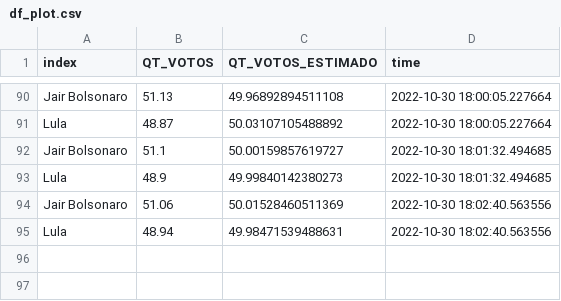
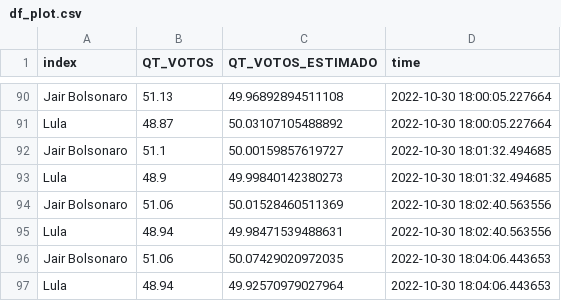
Before and after one commit to alexandrebcrzapps/Projeto_Eleicoes, a CSV file: df_plot.csv, drawn as a sheet; only a part is shown, gaps mark what is left out.

Commit message:
Atualiza Arquivo

```diff
--- a/df_plot.csv
+++ b/df_plot.csv
@@ -95 +95,3 @@ Jair Bolsonaro,51.06,50.01528460511369,2022-10-30 18:02:40.563556
 Lula,48.94,49.98471539488631,2022-10-30 18:02:40.563556
+Jair Bolsonaro,51.06,50.07429020972035,2022-10-30 18:04:06.443653
+Lula,48.94,49.92570979027964,2022-10-30 18:04:06.443653
```
